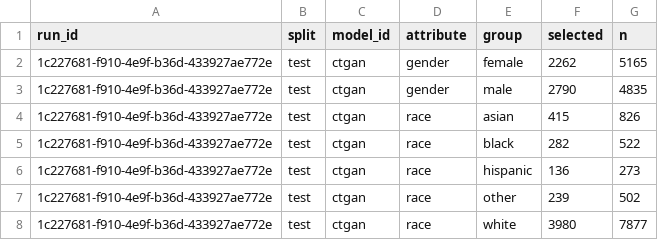
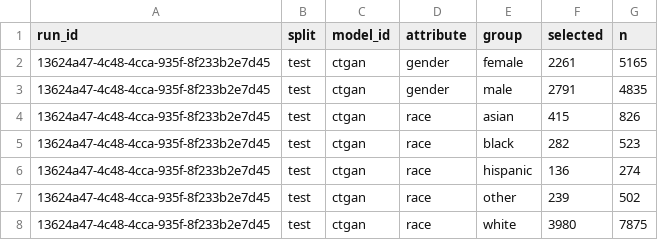
Before and after one commit to equilens-labs/fl-bsa-whitepaper, a CSV file: intake/selection_rates.csv, drawn as a sheet.

```diff
--- a/intake/selection_rates.csv
+++ b/intake/selection_rates.csv
@@ -1,8 +1,8 @@
 run_id,split,model_id,attribute,group,selected,n
-1c227681-f910-4e9f-b36d-433927ae772e,test,ctgan,gender,female,2262,5165
-1c227681-f910-4e9f-b36d-433927ae772e,test,ctgan,gender,male,2790,4835
-1c227681-f910-4e9f-b36d-433927ae772e,test,ctgan,race,asian,415,826
-1c227681-f910-4e9f-b36d-433927ae772e,test,ctgan,race,black,282,522
-1c227681-f910-4e9f-b36d-433927ae772e,test,ctgan,race,hispanic,136,273
-1c227681-f910-4e9f-b36d-433927ae772e,test,ctgan,race,other,239,502
-1c227681-f910-4e9f-b36d-433927ae772e,test,ctgan,race,white,3980,7877
+13624a47-4c48-4cca-935f-8f233b2e7d45,test,ctgan,gender,female,2261,5165
+13624a47-4c48-4cca-935f-8f233b2e7d45,test,ctgan,gender,male,2791,4835
+13624a47-4c48-4cca-935f-8f233b2e7d45,test,ctgan,race,asian,415,826
+13624a47-4c48-4cca-935f-8f233b2e7d45,test,ctgan,race,black,282,523
+13624a47-4c48-4cca-935f-8f233b2e7d45,test,ctgan,race,hispanic,136,274
+13624a47-4c48-4cca-935f-8f233b2e7d45,test,ctgan,race,other,239,502
+13624a47-4c48-4cca-935f-8f233b2e7d45,test,ctgan,race,white,3980,7875
```
Also changed, not shown: intake/group_confusion.csv, intake/metrics_long.csv, 31 other files.
